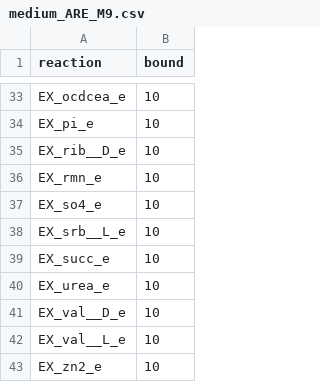
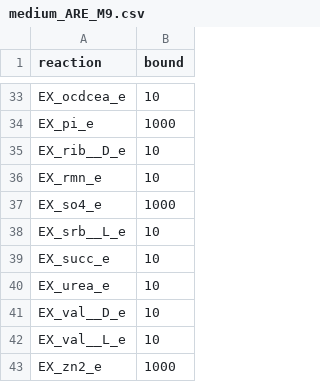
Before and after one commit to lisa-schoenherr/Analysis_C7_maize_syncom, a CSV file: Datasets/Medium/medium_ARE_M9.csv, drawn as a sheet; only a part is shown, gaps mark what is left out; the diff covers the shown part only; the diff names each change by its address in the sheet, - before the commit and + after, or states it on an @@ line.

```diff
--- a/Datasets/Medium/medium_ARE_M9.csv
+++ b/Datasets/Medium/medium_ARE_M9.csv
-B34 (bound): 10
+B34 (bound): 1000
-B37 (bound): 10
+B37 (bound): 1000
-B43 (bound): 10
+B43 (bound): 1000
```
Also changed, not shown: 17 edited cells elsewhere in this file, Reports/B_Macaw_after_Duplicate_removing/AA1_macaw_results.csv, 9 other files.
